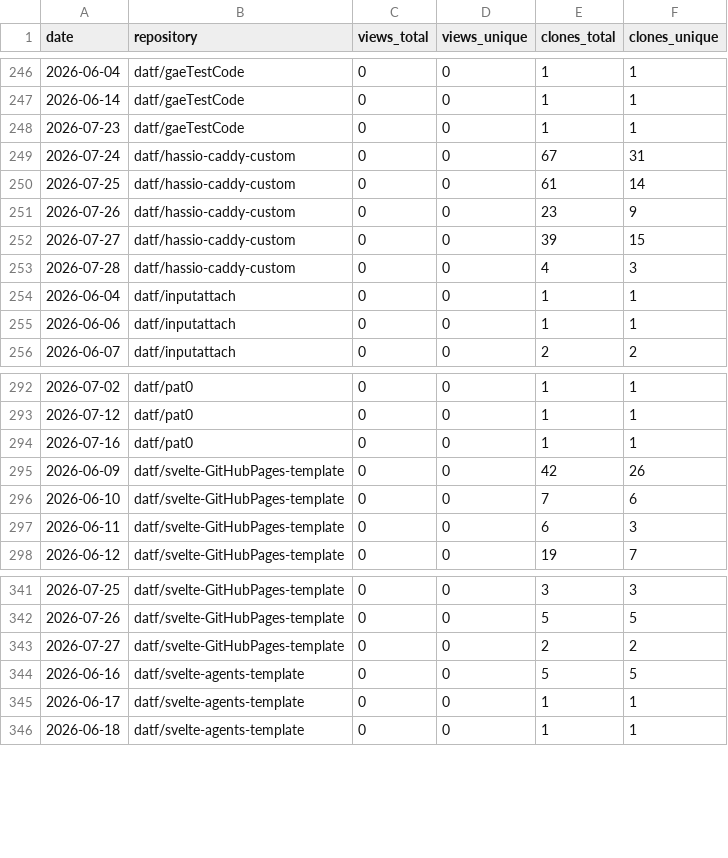
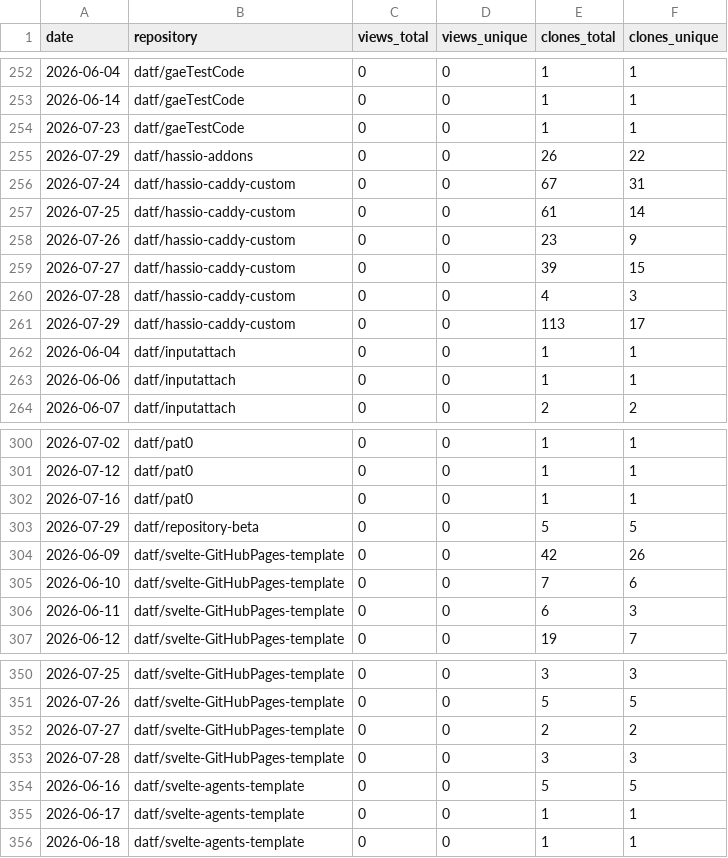
Before and after one commit to datf/datf, a CSV file: data/github_traffic.csv, drawn as a sheet; only a part is shown, gaps mark what is left out; the diff covers the shown part only; the diff names each change by its address in the sheet, - before the commit and + after, or states it on an @@ line.

```diff
--- a/data/github_traffic.csv
+++ b/data/github_traffic.csv
+row 255: 2026-07-29 | datf/hassio-addons | 0 | 0 | 26 | 22
+row 261: 2026-07-29 | datf/hassio-caddy-custom | 0 | 0 | 113 | 17
+row 303: 2026-07-29 | datf/repository-beta | 0 | 0 | 5 | 5
+row 353: 2026-07-28 | datf/svelte-GitHubPages-template | 0 | 0 | 3 | 3
```
Also changed, not shown: 6 added rows elsewhere in this file.
